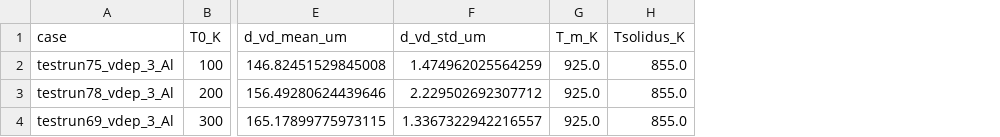
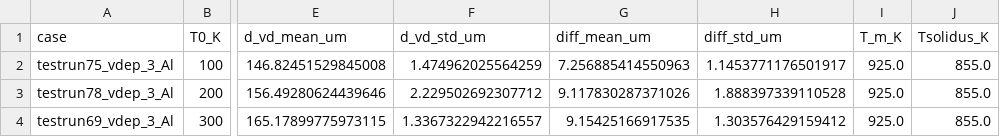
Before and after one commit to zomorodiyan/lbf, a CSV file: results/melt_vapor_depth_summary.csv, drawn as a sheet; only a part is shown, gaps mark what is left out; the diff names each change by its address in the sheet, - before the commit and + after, or states it on an @@ line.

```diff
--- a/results/melt_vapor_depth_summary.csv
+++ b/results/melt_vapor_depth_summary.csv
+column G (diff_mean_um), rows 2-4: 7.256885414550963 | 9.117830287371026 | 9.15425166917535
+column H (diff_std_um), rows 2-4: 1.1453771176501917 | 1.888397339110528 | 1.303576429159412
```
Also changed, not shown: 2 other files.
